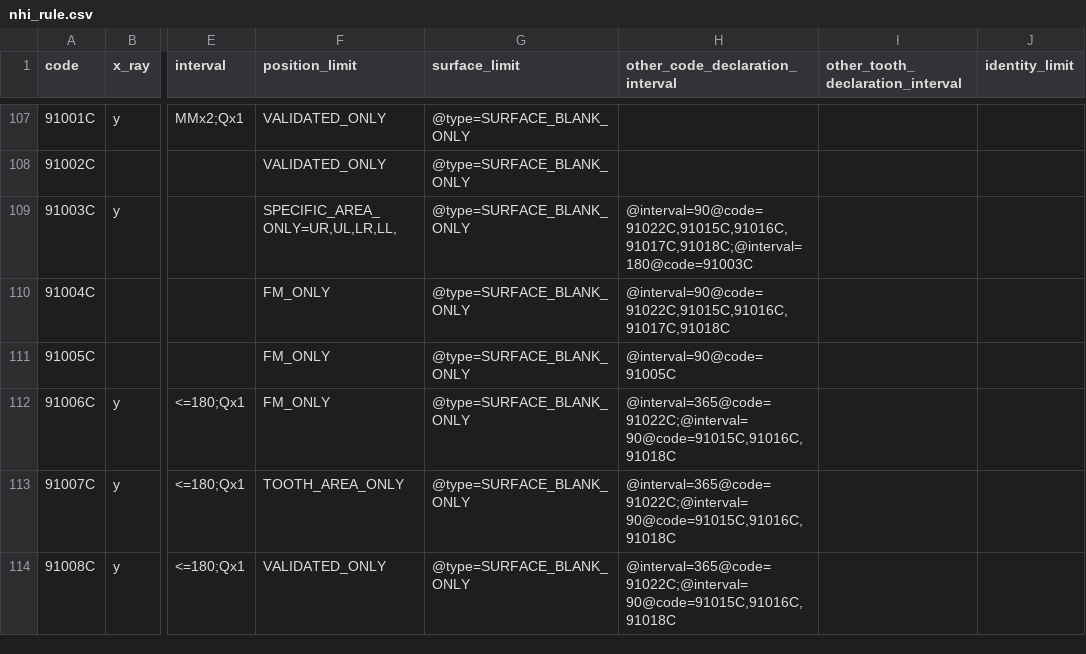
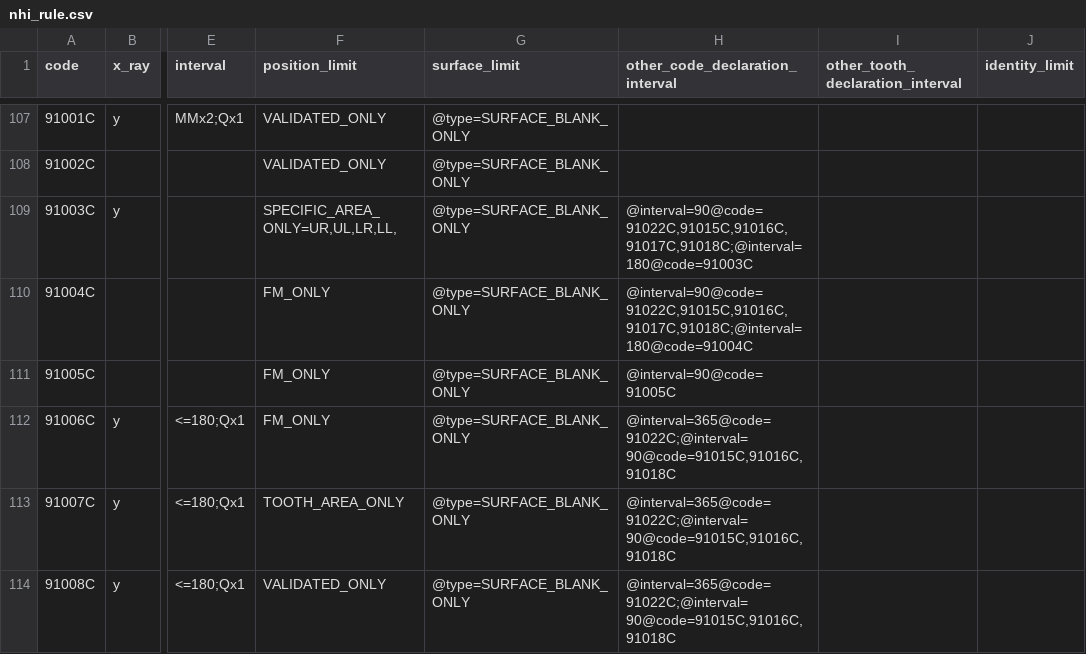
Before and after one commit to juliehung/totoro-version, a CSV file: src/main/resources/nhi_rule.csv, drawn as a sheet; only a part is shown, gaps mark what is left out; the diff names each change by its address in the sheet, - before the commit and + after, or states it on an @@ line.

Commit message:
Add 91004C self checking rule

```diff
--- a/src/main/resources/nhi_rule.csv
+++ b/src/main/resources/nhi_rule.csv
-H110 (other_code_declaration_interval): @interval=90@code=91022C,91015C,91016C,91017C,91018C
+H110 (other_code_declaration_interval): @interval=90@code=91022C,91015C,91016C,91017C,91018C;@interval=180@code=91004C
```
